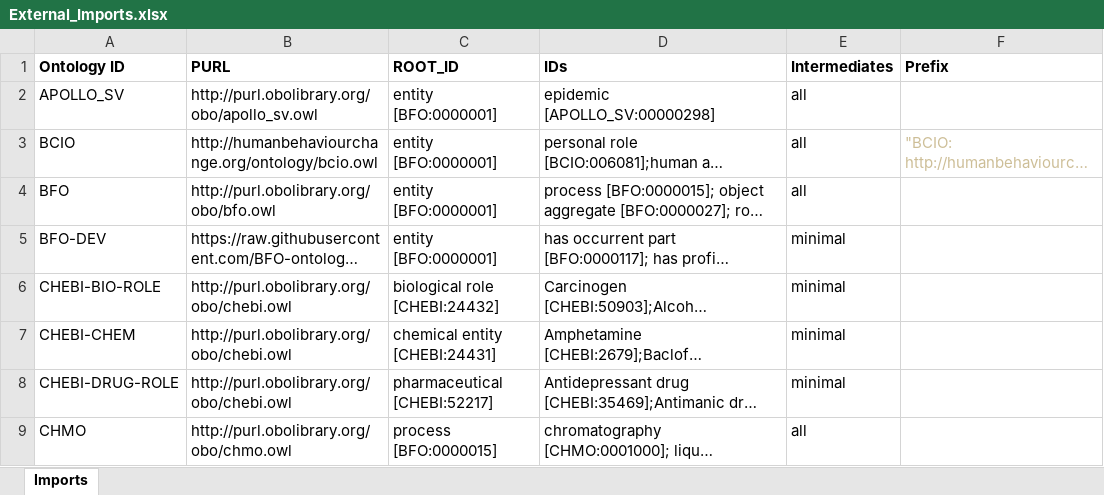
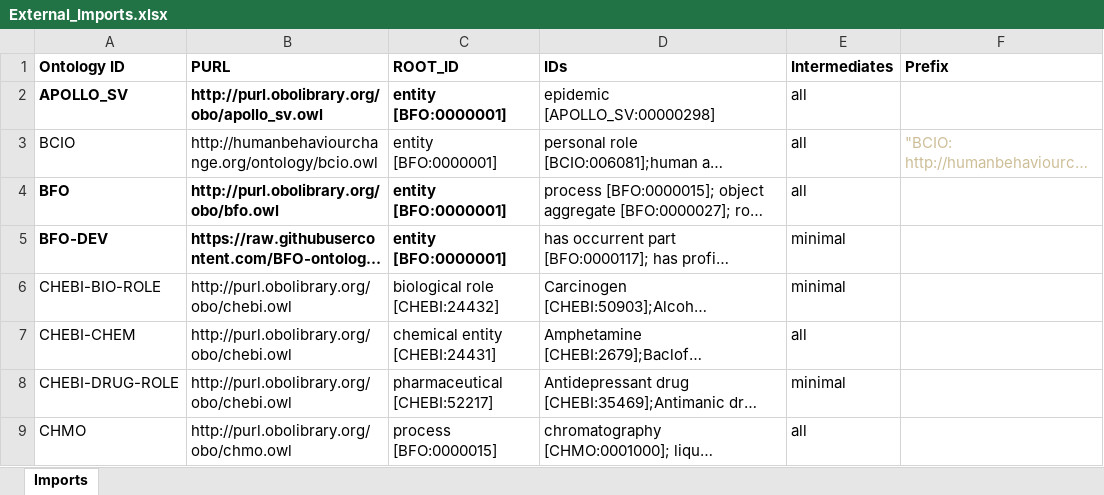
Before and after one commit to addicto-org/addiction-ontology, an Excel workbook: imports/External_Imports.xlsx, sheet Imports, drawn as a sheet; only a part is shown; long unchanged cells end in …; values as stored, in another font and other column widths than the file's, no borders; the diff names each change by its address in the sheet, - before the commit and + after, or states it on an @@ line.

Commit message:
CHEBI-CHEM intermediates all

```diff
--- a/imports/External_Imports.xlsx (sheet Imports)
+++ b/imports/External_Imports.xlsx (sheet Imports)
-A2:C2 bold: off
+A2:C2 bold: on
-A4:C5 bold: off
+A4:C5 bold: on
-E7 (Intermediates): minimal
+E7 (Intermediates): all
```
